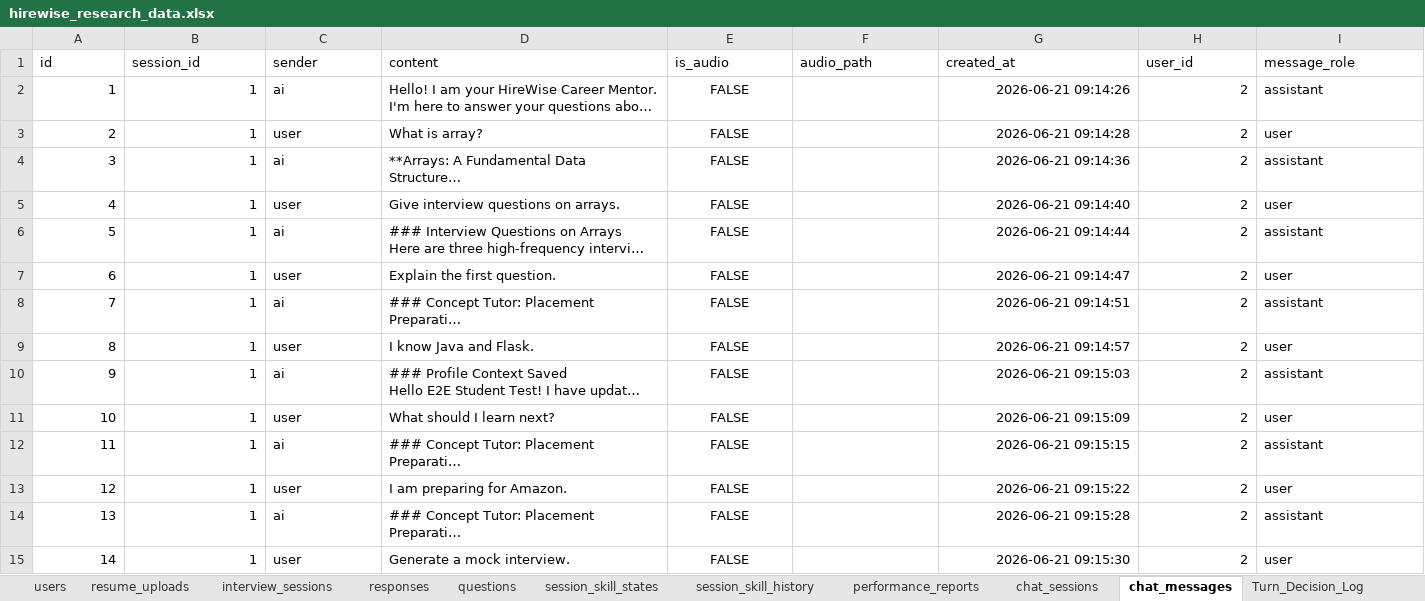
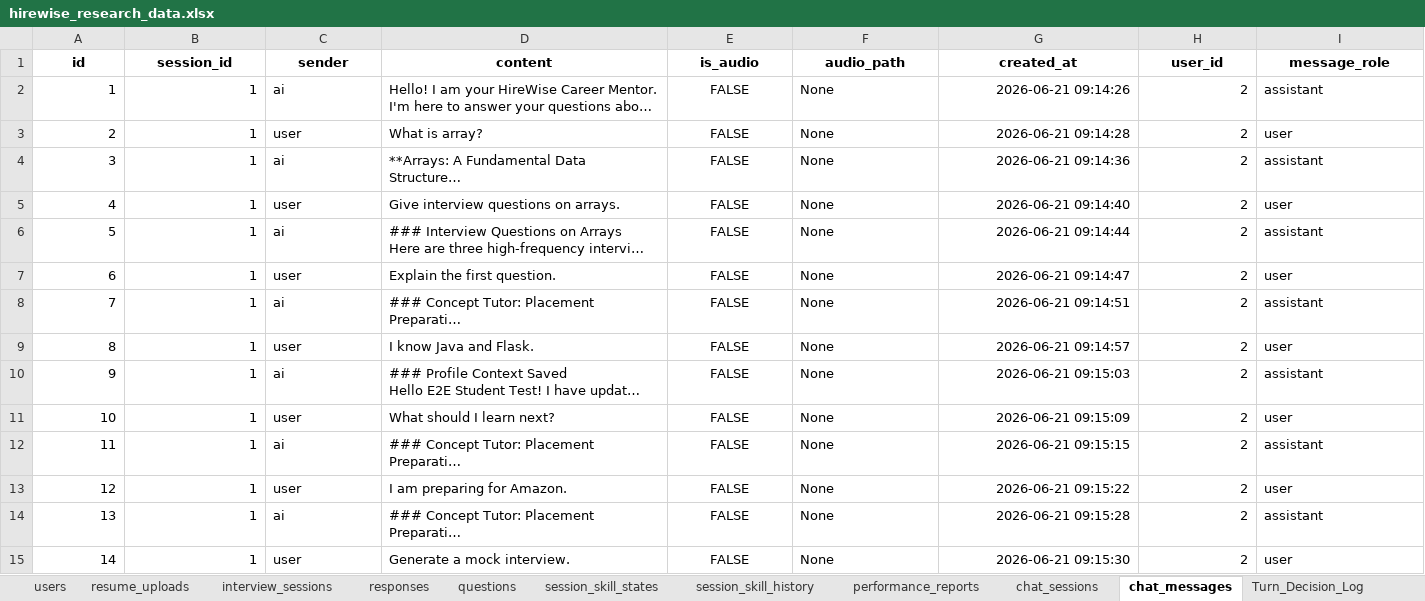
Before and after one commit to Shivam94566/HIRE_WISE_AI, an Excel workbook: exports/hirewise_research_data.xlsx, sheet chat_messages, drawn as a sheet; only a part is shown; long unchanged cells end in …; values as stored, in another font and other column widths than the file's, no borders; the diff covers the shown part only; the diff names each change by its address in the sheet, - before the commit and + after, or states it on an @@ line.

```diff
--- a/exports/hirewise_research_data.xlsx (sheet chat_messages)
+++ b/exports/hirewise_research_data.xlsx (sheet chat_messages)
@@ A1:I1 bold: off → on, alignment: left → center @@
-F2:F15 (audio_path): (empty)
+F2:F15 (audio_path): None
```
Also changed, not shown: 2 added rows, 21 edited cells and cell formats elsewhere in this sheet, sheet session_skill_history, sheet session_skill_states, sheet responses, sheet interview_sessions, sheet Turn_Decision_Log, sheet Candidate_Competencies, 13 more sheets, 26 other files.
